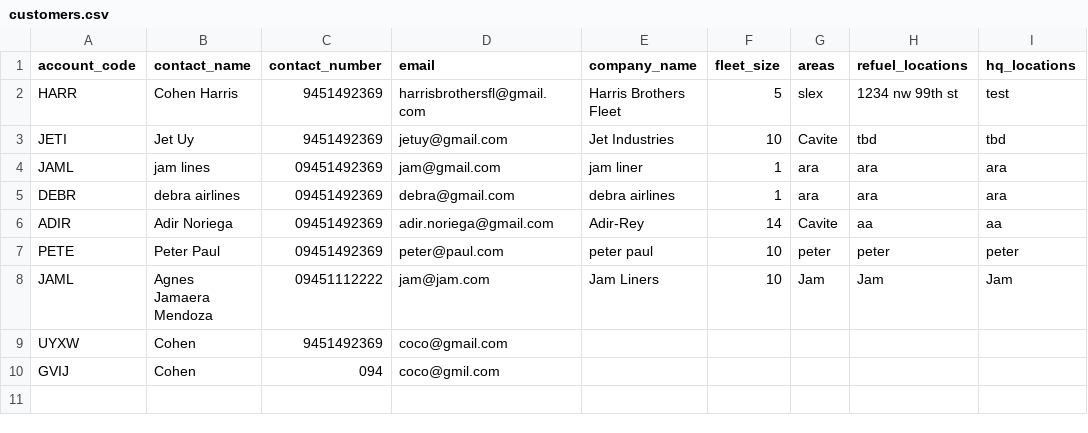
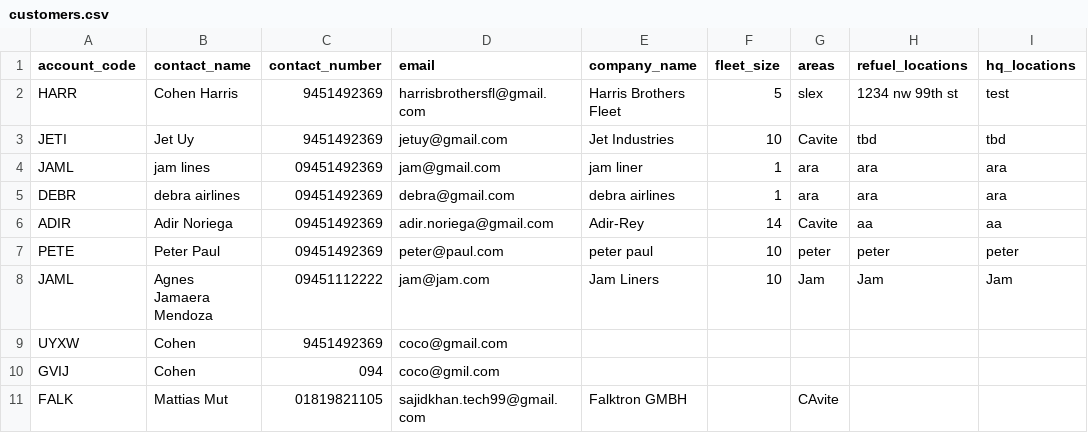
Before and after one commit to kayacohen/unifleet-v2-webapp, a CSV file: data/customers.csv, drawn as a sheet; the diff names each change by its address in the sheet, - before the commit and + after, or states it on an @@ line.

Commit message:
data: add missing FALK customer row to customers.csv
This row was present on disk but not yet committed. The F2.5
migration predated it; the new restore_csv_data.py script
picked it up and inserted FALK into PG (customers: 8 → 9).

FALK,Mattias Mut,01819821105,sajidkhan.tech99@gmail.com,Falktron GMBH,,CAvite,,

```diff
--- a/data/customers.csv
+++ b/data/customers.csv
+row 11: FALK | Mattias Mut | 01819821105 | sajidkhan.tech99@gmail.com | Falktron GMBH |  | CAvite
```
